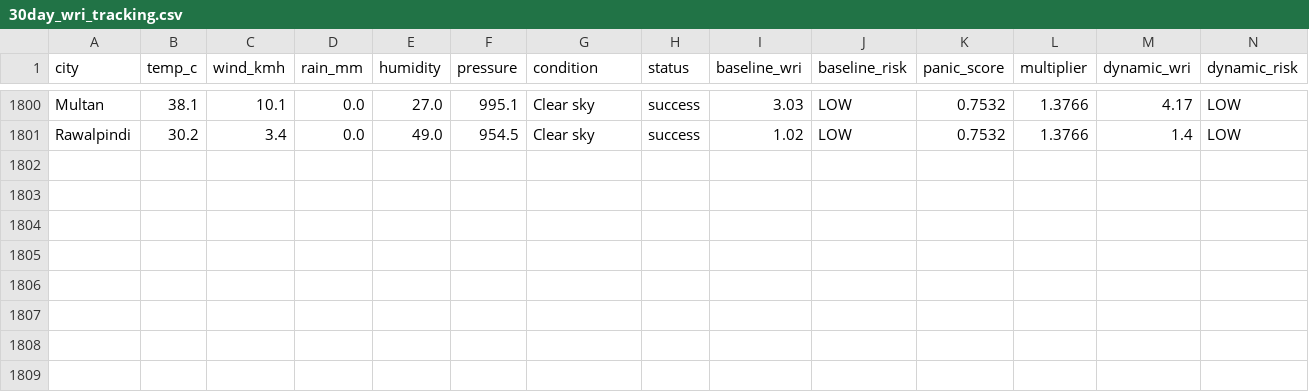
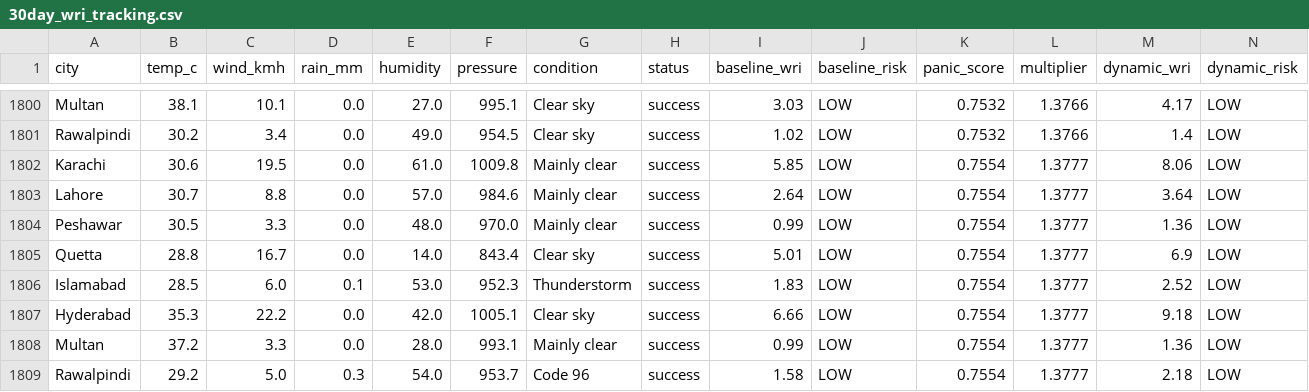
Before and after one commit to baighafsa/pakistan-disaster-forecasting, a CSV file: data/30day_wri_tracking.csv, drawn as a sheet; only a part is shown, gaps mark what is left out; rows hold the shown columns only; the diff names each change by its address in the sheet, - before the commit and + after, or states it on an @@ line.

```diff
--- a/data/30day_wri_tracking.csv
+++ b/data/30day_wri_tracking.csv
+row 1802: Karachi | 30.6 | 19.5 | 0.0 | 61.0 | 1009.8 | Mainly clear | success | 5.85 | LOW | 0.7554 | 1.3777 | 8.06 | LOW
+row 1803: Lahore | 30.7 | 8.8 | 0.0 | 57.0 | 984.6 | Mainly clear | success | 2.64 | LOW | 0.7554 | 1.3777 | 3.64 | LOW
+row 1804: Peshawar | 30.5 | 3.3 | 0.0 | 48.0 | 970.0 | Mainly clear | success | 0.99 | LOW | 0.7554 | 1.3777 | 1.36 | LOW
+row 1805: Quetta | 28.8 | 16.7 | 0.0 | 14.0 | 843.4 | Clear sky | success | 5.01 | LOW | 0.7554 | 1.3777 | 6.9 | LOW
+row 1806: Islamabad | 28.5 | 6.0 | 0.1 | 53.0 | 952.3 | Thunderstorm | success | 1.83 | LOW | 0.7554 | 1.3777 | 2.52 | LOW
+row 1807: Hyderabad | 35.3 | 22.2 | 0.0 | 42.0 | 1005.1 | Clear sky | success | 6.66 | LOW | 0.7554 | 1.3777 | 9.18 | LOW
+row 1808: Multan | 37.2 | 3.3 | 0.0 | 28.0 | 993.1 | Mainly clear | success | 0.99 | LOW | 0.7554 | 1.3777 | 1.36 | LOW
+row 1809: Rawalpindi | 29.2 | 5.0 | 0.3 | 54.0 | 953.7 | Code 96 | success | 1.58 | LOW | 0.7554 | 1.3777 | 2.18 | LOW
```
Also changed, not shown: data/daily_alerts.csv, 1 other file.
